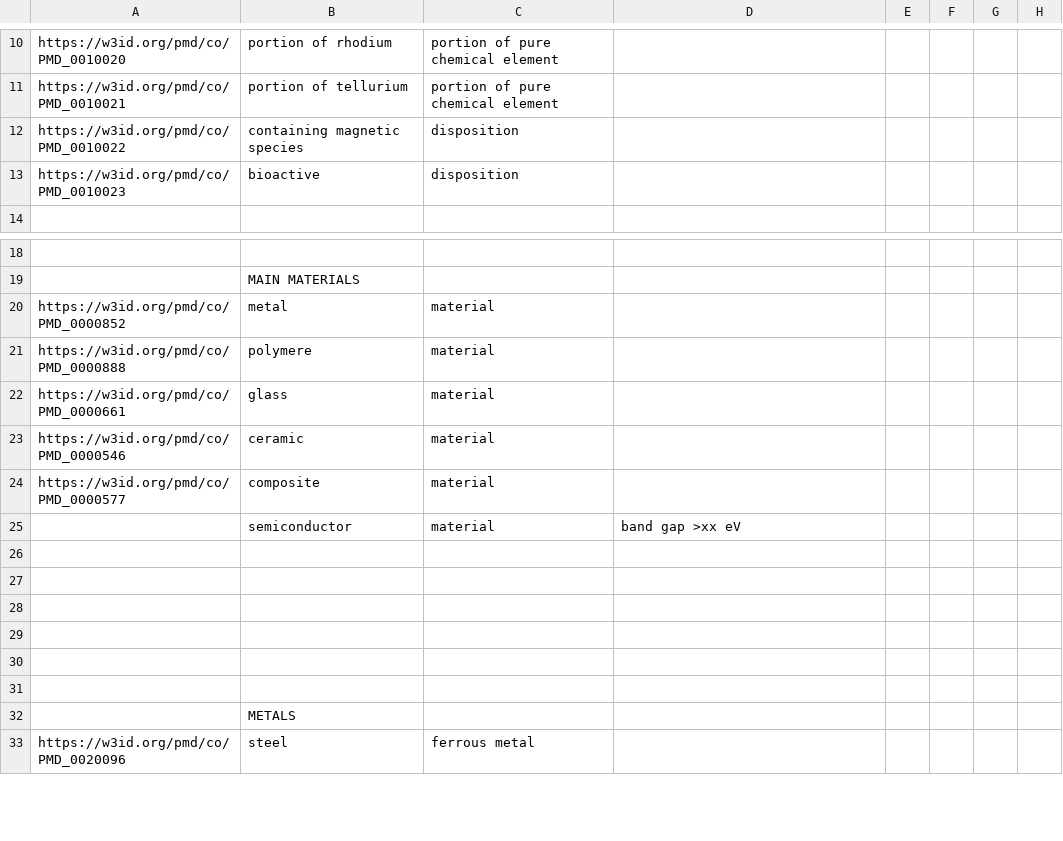
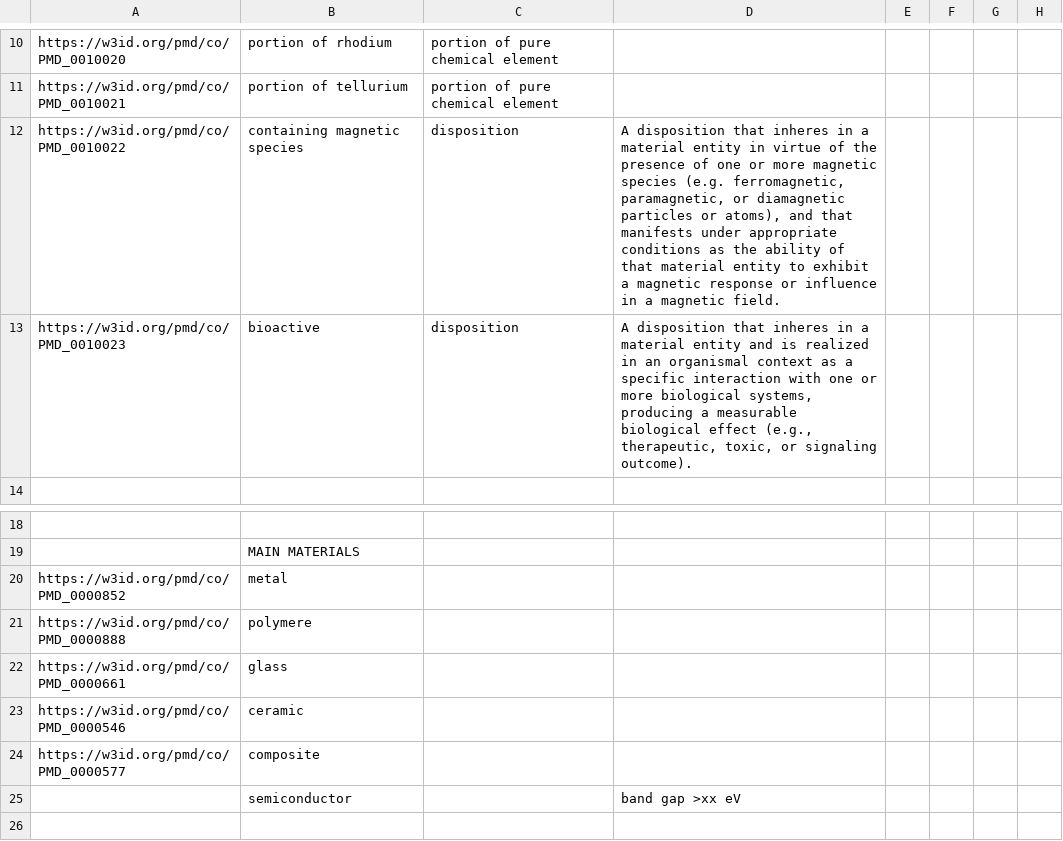
Before and after one commit to materialdigital/core-ontology, a TSV file: src/templates/materials-listing.tsv, drawn as a sheet; only a part is shown, gaps mark what is left out; the shorter side is filled out with more unchanged rows; the diff names each change by its address in the sheet, - before the commit and + after, or states it on an @@ line.

Commit message:
integrated materials spreadsheet template

```diff
--- a/src/templates/materials-listing.tsv
+++ b/src/templates/materials-listing.tsv
-D12: (empty)
+D12: A disposition that inheres in a material entity in virtue of the presence of one or more magnetic species (e.g. ferromagnetic, paramagnetic, or diamagnetic particles or atoms), and that manifests under appropriate conditions as the ability of that material entity to exhibit a magnetic response or influence in a magnetic field.
-D13: (empty)
+D13: A disposition that inheres in a material entity and is realized in an organismal context as a specific interaction with one or more biological systems, producing a measurable biological effect (e.g., therapeutic, toxic, or signaling outcome).
-C20:C25: material
+C20:C25: (empty)
```
Also changed, not shown: 8 other files.
